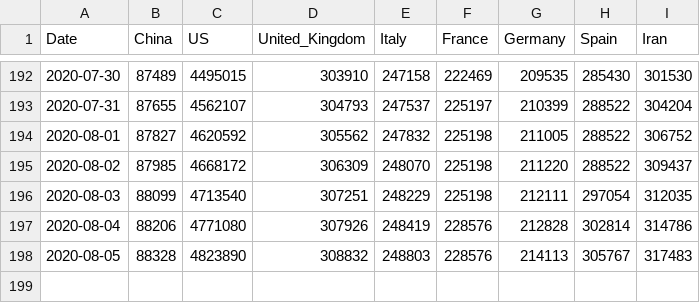
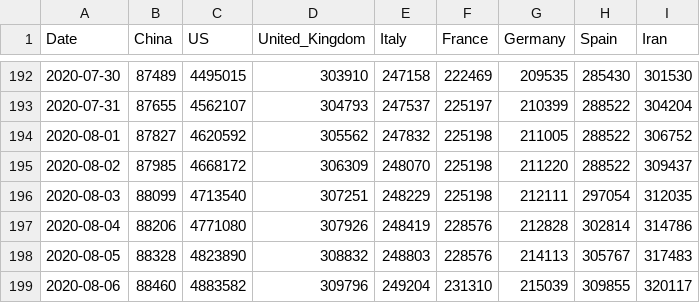
Before and after one commit to datasets/covid-19, a CSV file: data/key-countries-pivoted.csv, drawn as a sheet; only a part is shown, gaps mark what is left out.

```diff
--- a/data/key-countries-pivoted.csv
+++ b/data/key-countries-pivoted.csv
@@ -198 +198,2 @@ Date,China,US,United_Kingdom,Italy,France,Germany,Spain,Iran
 2020-08-05,88328,4823890,308832,248803,228576,214113,305767,317483
+2020-08-06,88460,4883582,309796,249204,231310,215039,309855,320117
```
Also changed, not shown: data/worldwide-aggregated.csv, 3 other files.
